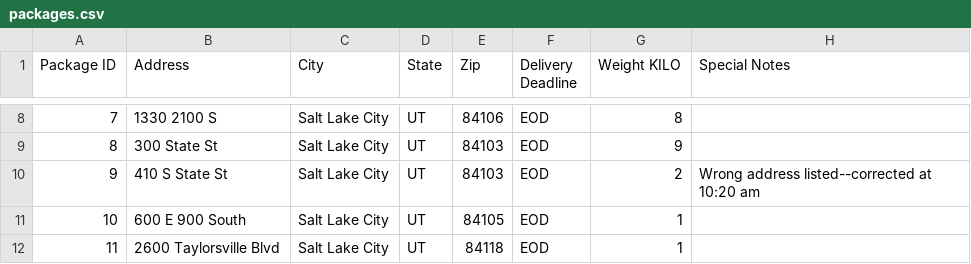
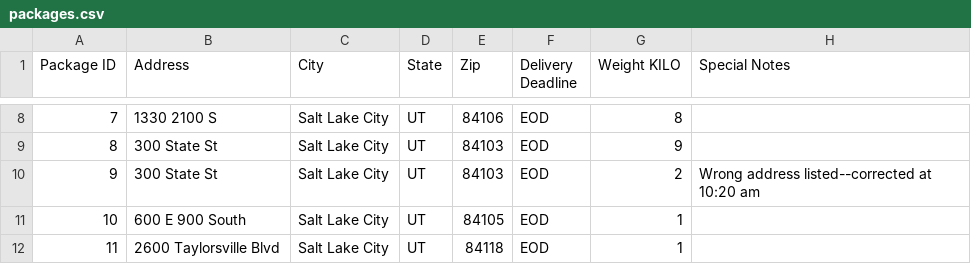
Before and after one commit to QuasimodoDragon/WGUPS-Routing-Program, a CSV file: data/packages.csv, drawn as a sheet; only a part is shown, gaps mark what is left out.

```diff
--- a/data/packages.csv
+++ b/data/packages.csv
@@ -9,3 +9,3 @@
 8,300 State St,Salt Lake City,UT,84103,EOD,9,
-9,410 S State St,Salt Lake City,UT,84103,EOD,2,Wrong address listed--corrected at 10:20 am
+9,300 State St,Salt Lake City,UT,84103,EOD,2,Wrong address listed--corrected at 10:20 am
 10,600 E 900 South,Salt Lake City,UT,84105,EOD,1,
```
Also changed, not shown: 1 other file.
